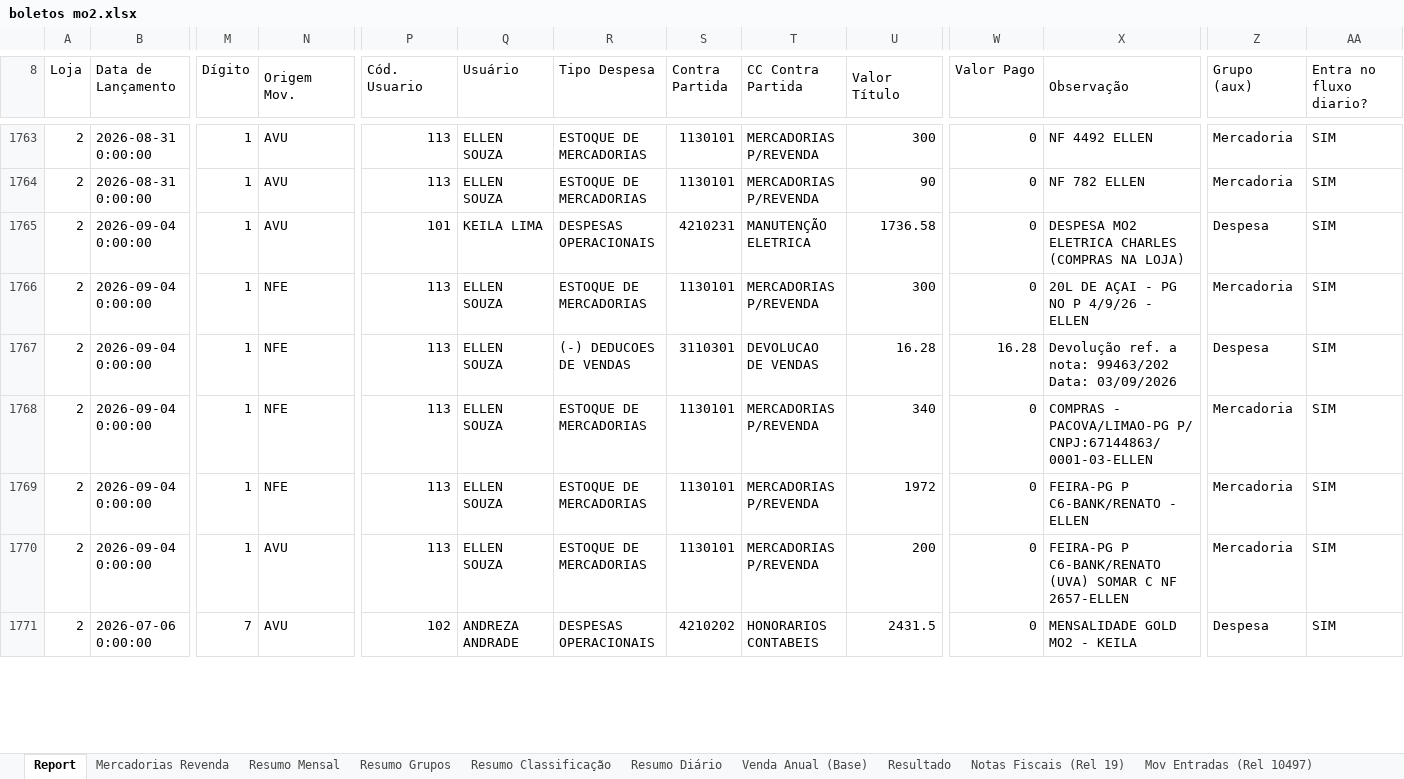
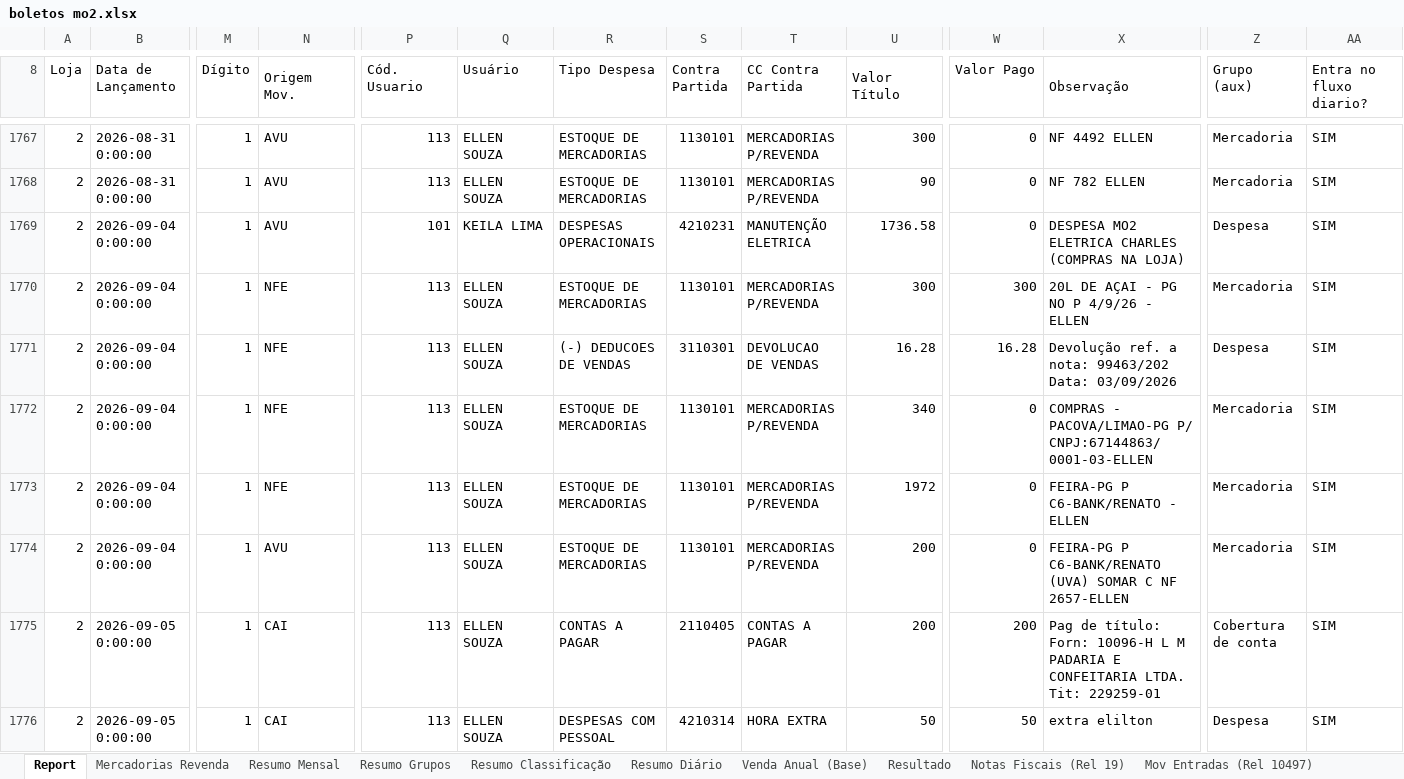
Before and after one commit to neilianesilva2408-collab/boletos---mercadinho, an Excel workbook: boletos mo2.xlsx, sheet Report, drawn as a sheet; only a part is shown, gaps mark what is left out; the shorter side is filled out with more unchanged rows; values as stored, in another font and other column widths than the file's, no cell formats; addresses are those after the commit; rows hold the shown columns only; the diff covers the shown part only; the diff names each change by its address in the sheet, - before the commit and + after, or states it on an @@ line.

```diff
--- a/boletos mo2.xlsx (sheet Report)
+++ b/boletos mo2.xlsx (sheet Report)
-W1770 (Valor Pago): 0
+W1770 (Valor Pago): 300
+row 1775: 2 | 2026-09-05 0:00:00 | 1 | CAI | 113 | ELLEN SOUZA | CONTAS A PAGAR | 2110405 | CONTAS A PAGAR | 200 | 200 | Pag de título: Forn: 10096-H L M PADARIA E CONFEITARIA LTDA. Tit: 229259-01 | Cobertura de conta | SIM
+row 1776: 2 | 2026-09-05 0:00:00 | 1 | CAI | 113 | ELLEN SOUZA | DESPESAS COM PESSOAL | 4210314 | HORA EXTRA | 50 | 50 | extra elilton | Despesa | SIM
```
Also changed, not shown: 35 added rows, 1 removed row and 126 edited cells elsewhere in this sheet, sheet Mov Entradas (Rel 10497), sheet Mercadorias Revenda, sheet Resumo Diário, sheet Resultado, sheet Resumo Classificação, sheet Resumo Grupos, 2 more sheets, cell formats, formulas that keep their value, 12 other files.
